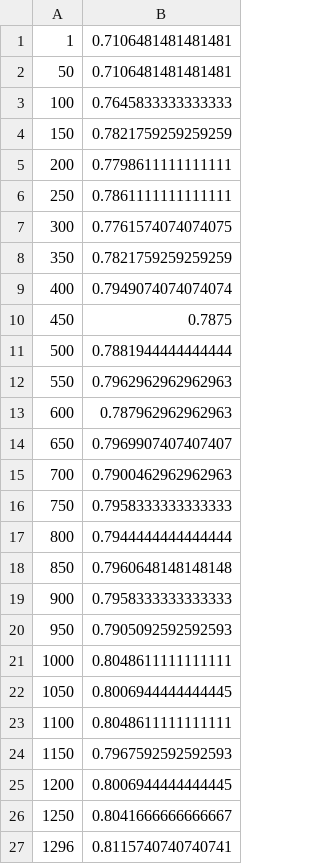
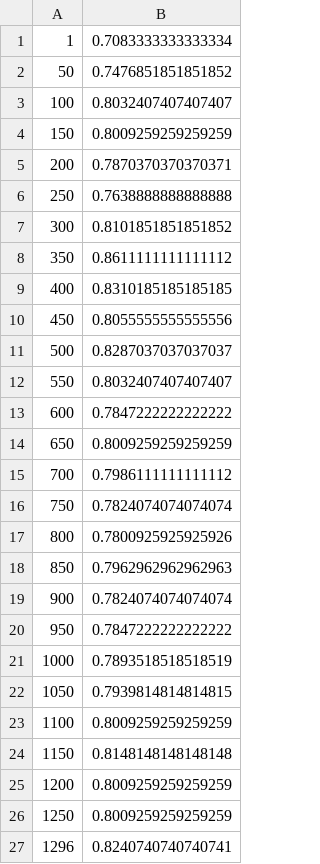
Before and after one commit to besnas/decision_tree, a CSV file: output/correct_averages_car.csv, drawn as a sheet.

```diff
--- a/output/correct_averages_car.csv
+++ b/output/correct_averages_car.csv
@@ -1,27 +1,27 @@
-1,0.7106481481481481
-50,0.7106481481481481
-100,0.7645833333333333
-150,0.7821759259259259
-200,0.7798611111111111
-250,0.7861111111111111
-300,0.7761574074074075
-350,0.7821759259259259
-400,0.7949074074074074
-450,0.7875
-500,0.7881944444444444
-550,0.7962962962962963
-600,0.787962962962963
-650,0.7969907407407407
-700,0.7900462962962963
-750,0.7958333333333333
-800,0.7944444444444444
-850,0.7960648148148148
-900,0.7958333333333333
-950,0.7905092592592593
-1000,0.8048611111111111
-1050,0.8006944444444445
-1100,0.8048611111111111
-1150,0.7967592592592593
-1200,0.8006944444444445
-1250,0.8041666666666667
-1296,0.8115740740740741
+1,0.7083333333333334
+50,0.7476851851851852
+100,0.8032407407407407
+150,0.8009259259259259
+200,0.7870370370370371
+250,0.7638888888888888
+300,0.8101851851851852
+350,0.8611111111111112
+400,0.8310185185185185
+450,0.8055555555555556
+500,0.8287037037037037
+550,0.8032407407407407
+600,0.7847222222222222
+650,0.8009259259259259
+700,0.7986111111111112
+750,0.7824074074074074
+800,0.7800925925925926
+850,0.7962962962962963
+900,0.7824074074074074
+950,0.7847222222222222
+1000,0.7893518518518519
+1050,0.7939814814814815
+1100,0.8009259259259259
+1150,0.8148148148148148
+1200,0.8009259259259259
+1250,0.8009259259259259
+1296,0.8240740740740741
```
Also changed, not shown: output/node_averages_car.csv, output/percents_car.csv, 3 other files.
